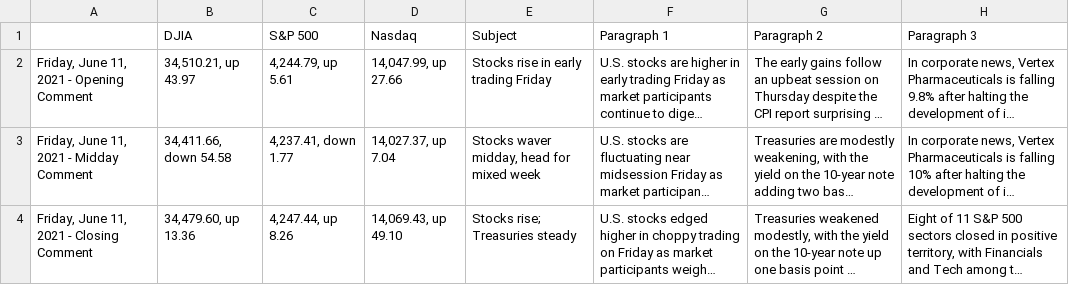
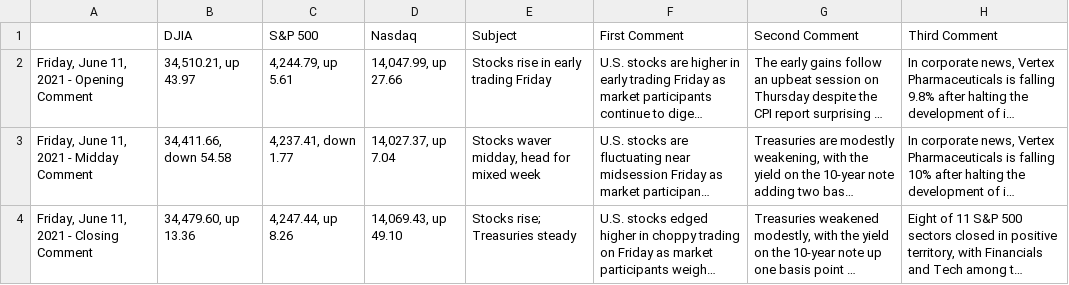
Before and after one commit to winsonluk/updatedmarket.com, a CSV file: market.csv, drawn as a sheet; long unchanged cells end in …; the diff names each change by its address in the sheet, - before the commit and + after, or states it on an @@ line.

```diff
--- a/market.csv
+++ b/market.csv
-F1: Paragraph 1
+F1: First Comment
-G1: Paragraph 2
+G1: Second Comment
-H1: Paragraph 3
+H1: Third Comment
```
Also changed, not shown: 1 other file.
